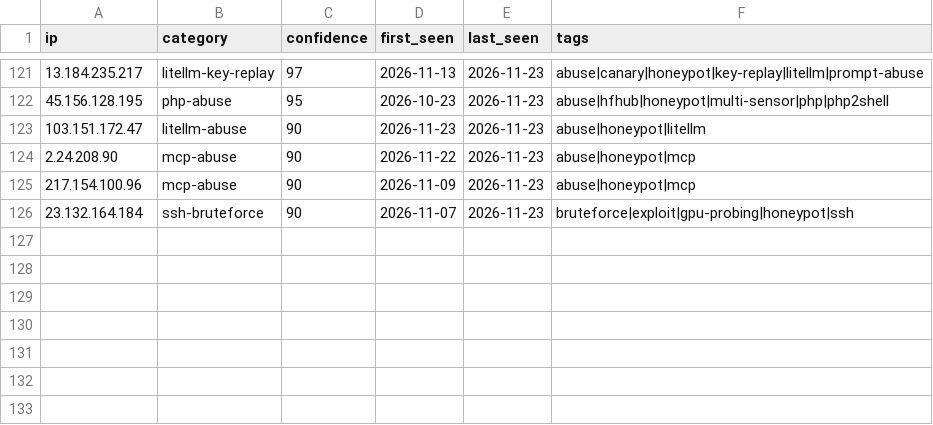
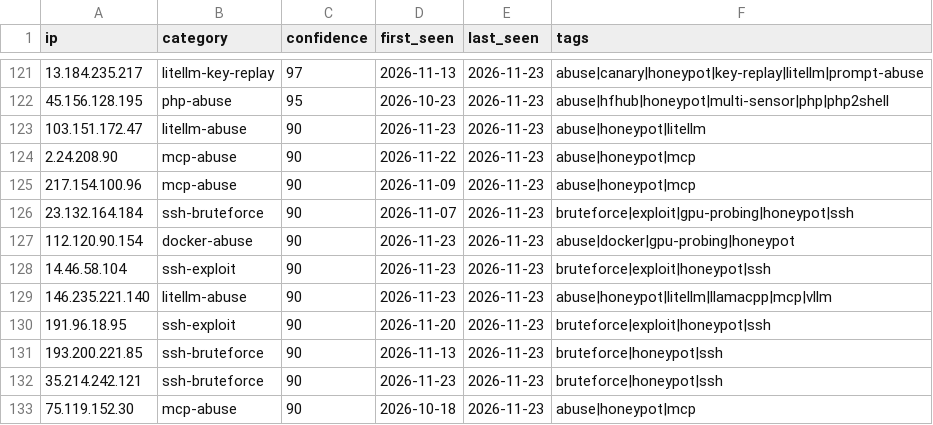
Before and after one commit to Zikmadol/trapline-ioc, a CSV file: daily/2026-11-23.csv, drawn as a sheet; only a part is shown, gaps mark what is left out.

```diff
--- a/daily/2026-11-23.csv
+++ b/daily/2026-11-23.csv
@@ -126 +126,8 @@ ip,category,confidence,first_seen,last_seen,tags
 23.132.164.184,ssh-bruteforce,90,2026-11-07,2026-11-23,bruteforce|exploit|gpu-probing|honeypot|ssh
+112.120.90.154,docker-abuse,90,2026-11-23,2026-11-23,abuse|docker|gpu-probing|honeypot
+14.46.58.104,ssh-exploit,90,2026-11-23,2026-11-23,bruteforce|exploit|honeypot|ssh
+146.235.221.140,litellm-abuse,90,2026-11-23,2026-11-23,abuse|honeypot|litellm|llamacpp|mcp|vllm
+191.96.18.95,ssh-exploit,90,2026-11-20,2026-11-23,bruteforce|exploit|honeypot|ssh
+193.200.221.85,ssh-bruteforce,90,2026-11-13,2026-11-23,bruteforce|honeypot|ssh
+35.214.242.121,ssh-bruteforce,90,2026-11-23,2026-11-23,bruteforce|honeypot|ssh
+75.119.152.30,mcp-abuse,90,2026-10-18,2026-11-23,abuse|honeypot|mcp
```
Also changed, not shown: feeds/ai-infra.csv, feeds/all-observed.csv, 15 other files.
